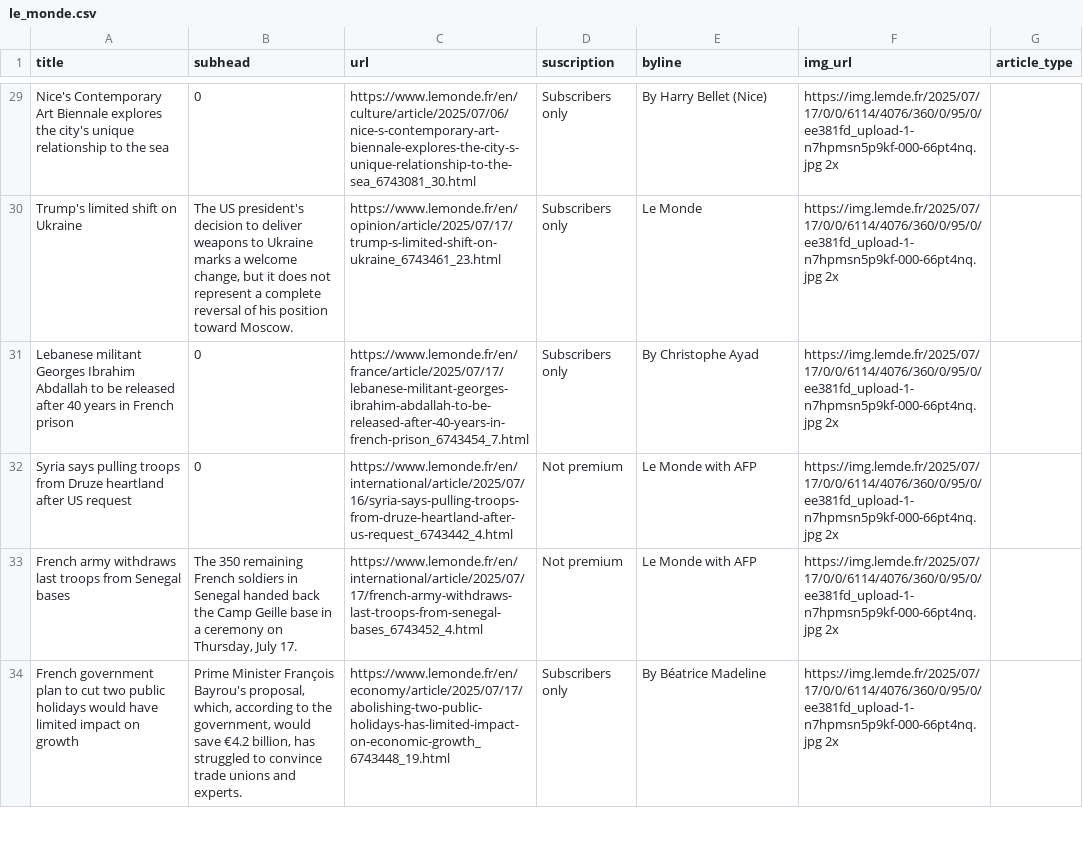
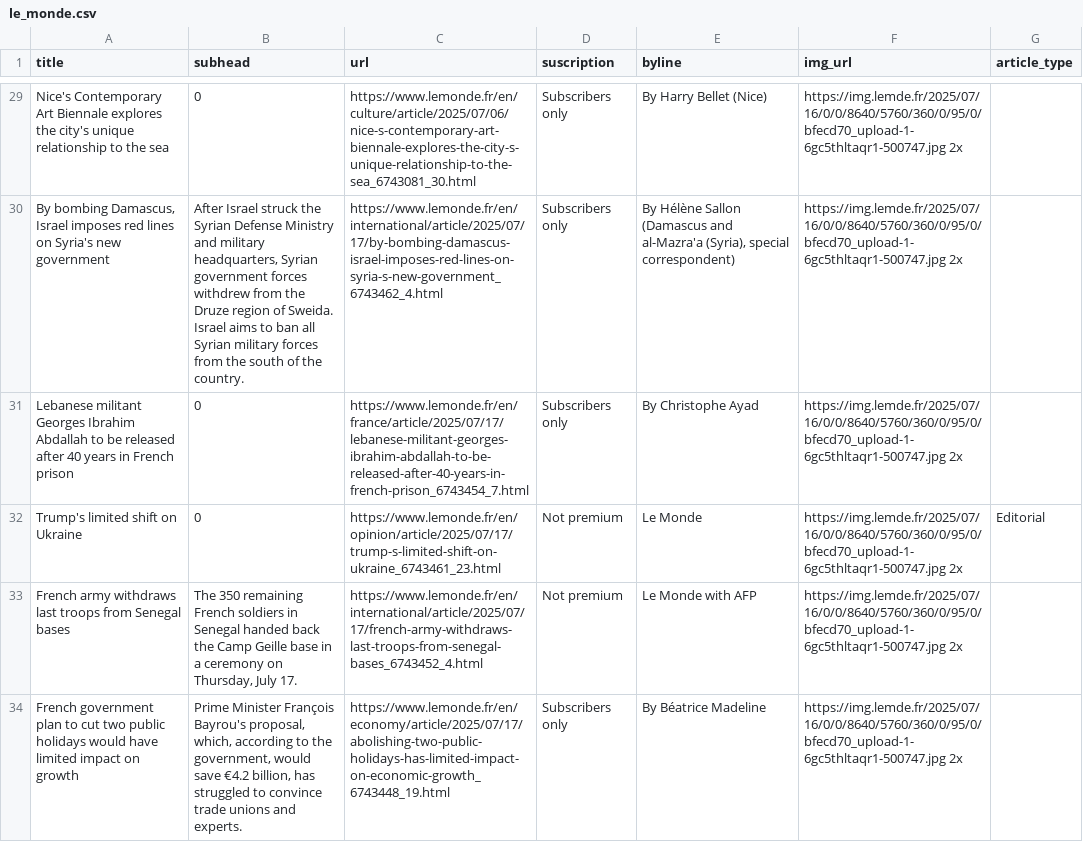
Before and after one commit to tefaceli/LEDE-homework-scraping, a CSV file: le_monde.csv, drawn as a sheet; only a part is shown, gaps mark what is left out; removed rows and columns are numbered as before the commit, all else as after; the diff covers the shown part only; the diff names each change by its address in the sheet, - before the commit and + after, or states it on an @@ line.

```diff
--- a/le_monde.csv
+++ b/le_monde.csv
-F29 (img_url): https://img.lemde.fr/2025/07/17/0/0/6114/4076/360/0/95/0/ee381fd_upload-1-n7hpmsn5p9kf-000-66pt4nq.jpg 2x
+F29 (img_url): https://img.lemde.fr/2025/07/16/0/0/8640/5760/360/0/95/0/bfecd70_upload-1-6gc5thltaqr1-500747.jpg 2x
-row 30: Trump's limited shift on Ukraine | The US president's decision to deliver weapons to Ukraine marks a welcome change, but it does not represent a complete reversal of his position toward Moscow. | https://www.lemonde.fr/en/opinion/article/2025/07/17/trump-s-limited-shift-on-ukraine_6743461_23.html | Subscribers only | Le Monde | https://img.lemde.fr/2025/07/17/0/0/6114/4076/360/0/95/0/ee381fd_upload-1-n7hpmsn5p9kf-000-66pt4nq.jpg 2x
+row 30: By bombing Damascus, Israel imposes red lines on Syria's new government | After Israel struck the Syrian Defense Ministry and military headquarters, Syrian government forces withdrew from the Druze region of Sweida. Israel aims to ban all Syrian military forces from the south of the country. | https://www.lemonde.fr/en/international/article/2025/07/17/by-bombing-damascus-israel-imposes-red-lines-on-syria-s-new-government_6743462_4.html | Subscribers only | By Hélène Sallon (Damascus and al-Mazra'a (Syria), special correspondent) | https://img.lemde.fr/2025/07/16/0/0/8640/5760/360/0/95/0/bfecd70_upload-1-6gc5thltaqr1-500747.jpg 2x
-F31 (img_url): https://img.lemde.fr/2025/07/17/0/0/6114/4076/360/0/95/0/ee381fd_upload-1-n7hpmsn5p9kf-000-66pt4nq.jpg 2x
+F31 (img_url): https://img.lemde.fr/2025/07/16/0/0/8640/5760/360/0/95/0/bfecd70_upload-1-6gc5thltaqr1-500747.jpg 2x
-row 32: Syria says pulling troops from Druze heartland after US request | 0 | https://www.lemonde.fr/en/international/article/2025/07/16/syria-says-pulling-troops-from-druze-heartland-after-us-request_6743442_4.html | Not premium | Le Monde with AFP | https://img.lemde.fr/2025/07/17/0/0/6114/4076/360/0/95/0/ee381fd_upload-1-n7hpmsn5p9kf-000-66pt4nq.jpg 2x
+row 32: Trump's limited shift on Ukraine | 0 | https://www.lemonde.fr/en/opinion/article/2025/07/17/trump-s-limited-shift-on-ukraine_6743461_23.html | Not premium | Le Monde | https://img.lemde.fr/2025/07/16/0/0/8640/5760/360/0/95/0/bfecd70_upload-1-6gc5thltaqr1-500747.jpg 2x | Editorial
-F33:F34 (img_url): https://img.lemde.fr/2025/07/17/0/0/6114/4076/360/0/95/0/ee381fd_upload-1-n7hpmsn5p9kf-000-66pt4nq.jpg 2x
+F33:F34 (img_url): https://img.lemde.fr/2025/07/16/0/0/8640/5760/360/0/95/0/bfecd70_upload-1-6gc5thltaqr1-500747.jpg 2x
```
Also changed, not shown: 4 added rows, 4 removed rows and 46 edited cells elsewhere in this file.
